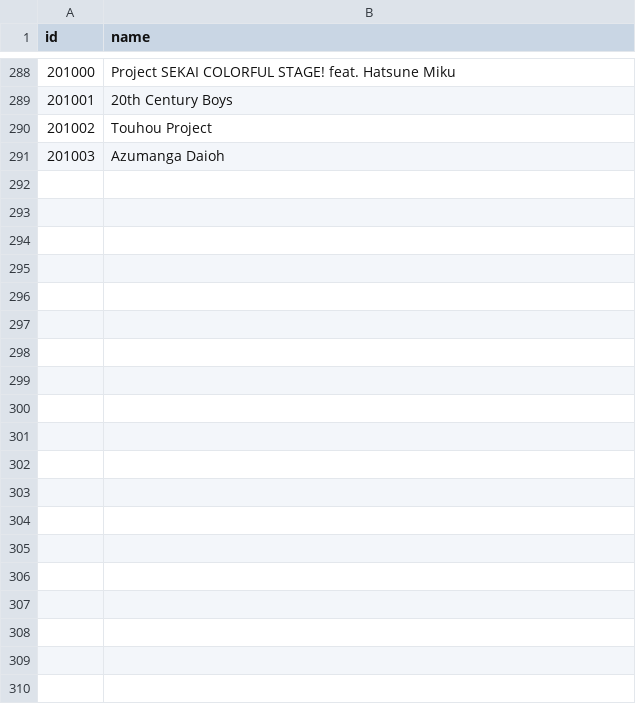
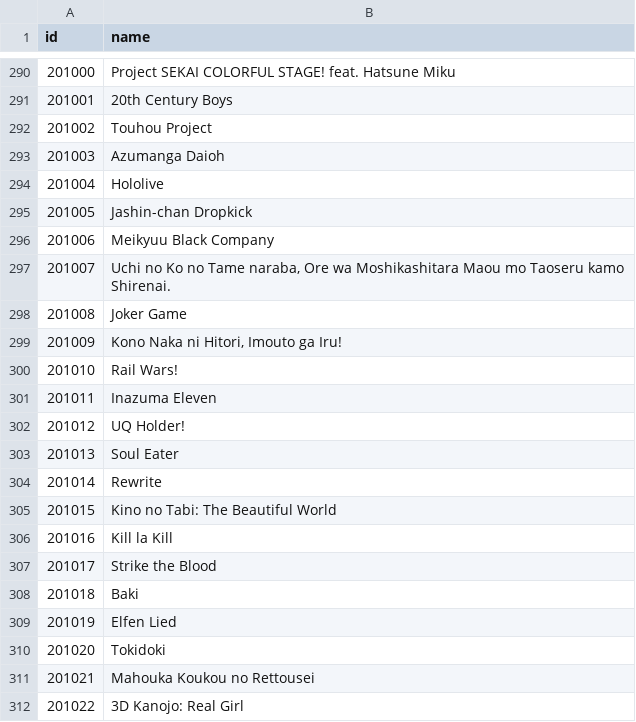
Before and after one commit to alicetouhou/collection-bot, a CSV file: bot/data/buckets.csv, drawn as a sheet; only a part is shown, gaps mark what is left out; the diff covers the shown part only; the diff names each change by its address in the sheet, - before the commit and + after, or states it on an @@ line.

```diff
--- a/bot/data/buckets.csv
+++ b/bot/data/buckets.csv
+row 294: 201004 | Hololive
+row 295: 201005 | Jashin-chan Dropkick
+row 296: 201006 | Meikyuu Black Company
+row 297: 201007 | Uchi no Ko no Tame naraba, Ore wa Moshikashitara Maou mo Taoseru kamo Shirenai.
+row 298: 201008 | Joker Game
+row 299: 201009 | Kono Naka ni Hitori, Imouto ga Iru!
+row 300: 201010 | Rail Wars!
+row 301: 201011 | Inazuma Eleven
+row 302: 201012 | UQ Holder!
+row 303: 201013 | Soul Eater
+row 304: 201014 | Rewrite
+row 305: 201015 | Kino no Tabi: The Beautiful World
+row 306: 201016 | Kill la Kill
+row 307: 201017 | Strike the Blood
+row 308: 201018 | Baki
+row 309: 201019 | Elfen Lied
+row 310: 201020 | Tokidoki
+row 311: 201021 | Mahouka Koukou no Rettousei
+row 312: 201022 | 3D Kanojo: Real Girl
```
Also changed, not shown: 26 added rows and 2 edited cells elsewhere in this file, 5 other files.
